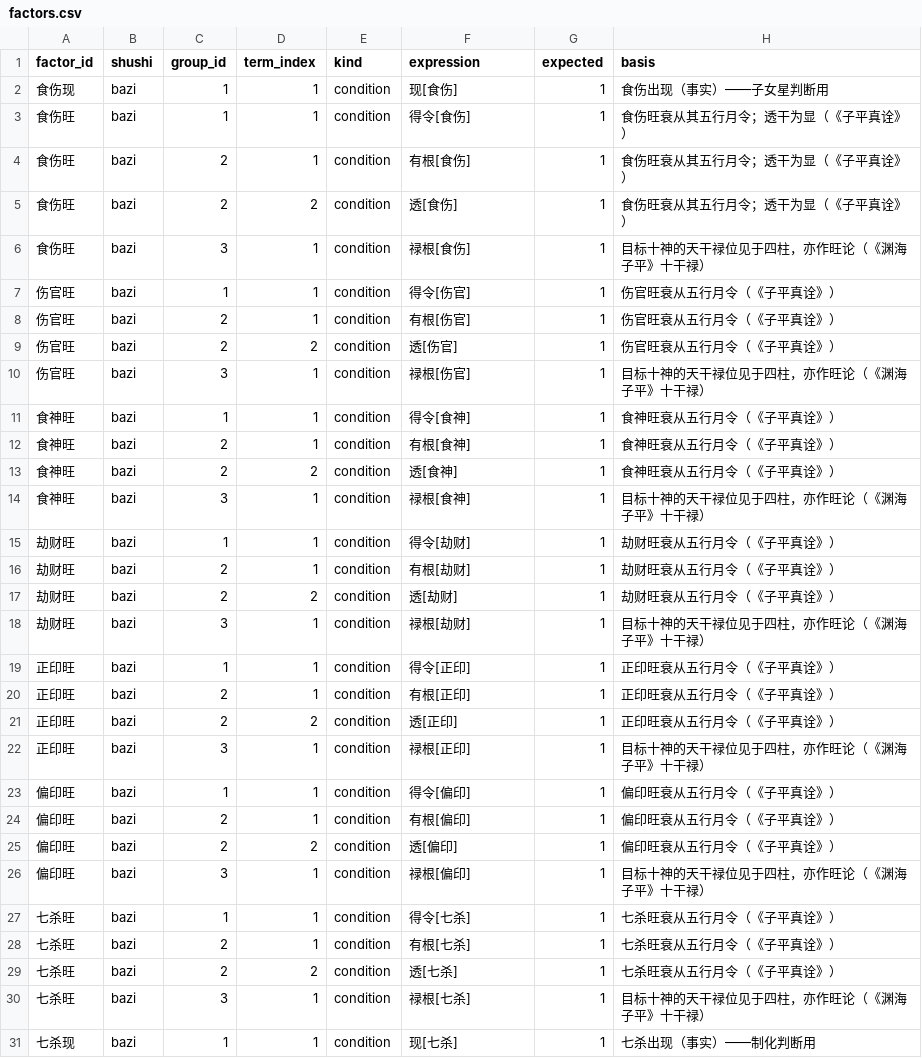
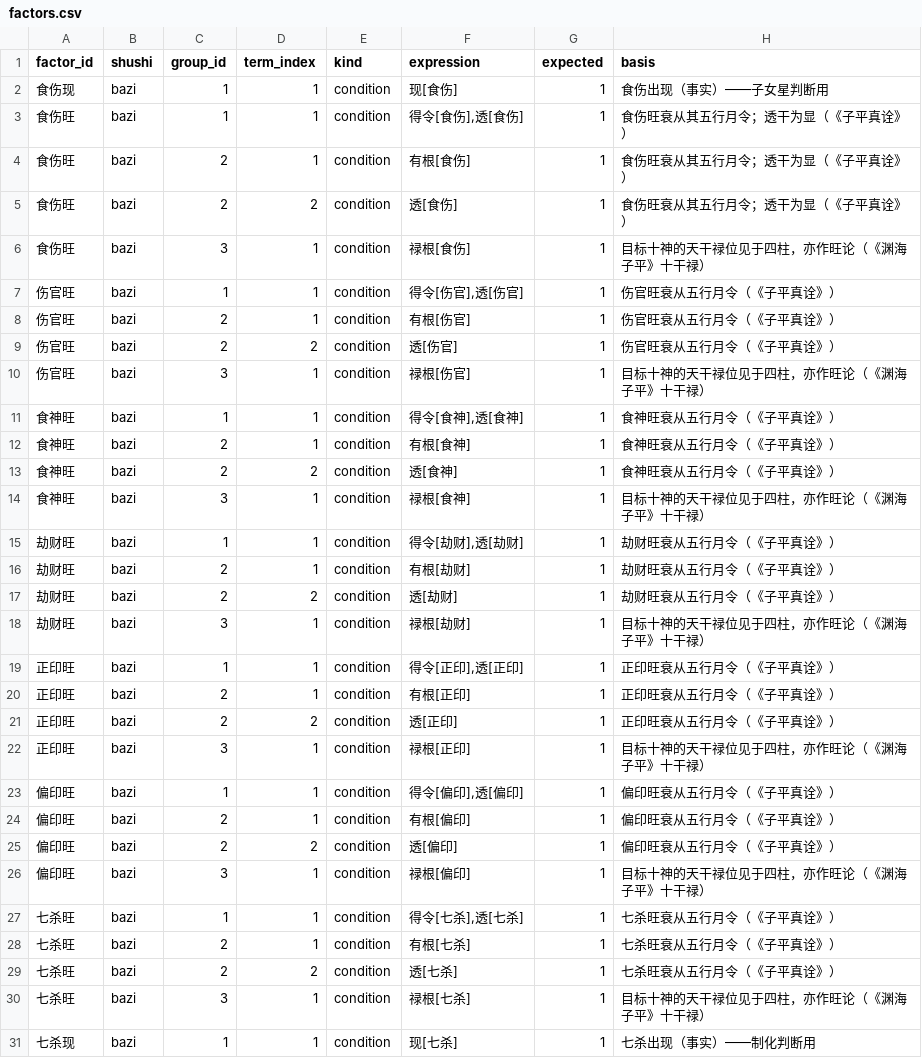
Before and after one commit to ml8s/liki, a CSV file: analysis/app/natal/tools/factors/factors.csv, drawn as a sheet; only a part is shown; the diff covers the shown part only.

```diff
--- a/analysis/app/natal/tools/factors/factors.csv
+++ b/analysis/app/natal/tools/factors/factors.csv
@@ -2,3 +2,3 @@ factor_id,shushi,group_id,term_index,kind,expression,expected,basis
 食伤现,bazi,1,1,condition,现[食伤],1,食伤出现（事实）——子女星判断用
-食伤旺,bazi,1,1,condition,得令[食伤],1,食伤旺衰从其五行月令；透干为显（《子平真诠》）
+食伤旺,bazi,1,1,condition,"得令[食伤],透[食伤]",1,食伤旺衰从其五行月令；透干为显（《子平真诠》）
 食伤旺,bazi,2,1,condition,有根[食伤],1,食伤旺衰从其五行月令；透干为显（《子平真诠》）
@@ -6,3 +6,3 @@ factor_id,shushi,group_id,term_index,kind,expression,expected,basis
 食伤旺,bazi,3,1,condition,禄根[食伤],1,目标十神的天干禄位见于四柱，亦作旺论（《渊海子平》十干禄）
-伤官旺,bazi,1,1,condition,得令[伤官],1,伤官旺衰从五行月令（《子平真诠》）
+伤官旺,bazi,1,1,condition,"得令[伤官],透[伤官]",1,伤官旺衰从五行月令（《子平真诠》）
 伤官旺,bazi,2,1,condition,有根[伤官],1,伤官旺衰从五行月令（《子平真诠》）
@@ -10,3 +10,3 @@ factor_id,shushi,group_id,term_index,kind,expression,expected,basis
 伤官旺,bazi,3,1,condition,禄根[伤官],1,目标十神的天干禄位见于四柱，亦作旺论（《渊海子平》十干禄）
-食神旺,bazi,1,1,condition,得令[食神],1,食神旺衰从五行月令（《子平真诠》）
+食神旺,bazi,1,1,condition,"得令[食神],透[食神]",1,食神旺衰从五行月令（《子平真诠》）
 食神旺,bazi,2,1,condition,有根[食神],1,食神旺衰从五行月令（《子平真诠》）
@@ -14,3 +14,3 @@ factor_id,shushi,group_id,term_index,kind,expression,expected,basis
 食神旺,bazi,3,1,condition,禄根[食神],1,目标十神的天干禄位见于四柱，亦作旺论（《渊海子平》十干禄）
-劫财旺,bazi,1,1,condition,得令[劫财],1,劫财旺衰从五行月令（《子平真诠》）
+劫财旺,bazi,1,1,condition,"得令[劫财],透[劫财]",1,劫财旺衰从五行月令（《子平真诠》）
 劫财旺,bazi,2,1,condition,有根[劫财],1,劫财旺衰从五行月令（《子平真诠》）
@@ -18,3 +18,3 @@ factor_id,shushi,group_id,term_index,kind,expression,expected,basis
 劫财旺,bazi,3,1,condition,禄根[劫财],1,目标十神的天干禄位见于四柱，亦作旺论（《渊海子平》十干禄）
-正印旺,bazi,1,1,condition,得令[正印],1,正印旺衰从五行月令（《子平真诠》）
+正印旺,bazi,1,1,condition,"得令[正印],透[正印]",1,正印旺衰从五行月令（《子平真诠》）
 正印旺,bazi,2,1,condition,有根[正印],1,正印旺衰从五行月令（《子平真诠》）
@@ -22,3 +22,3 @@ factor_id,shushi,group_id,term_index,kind,expression,expected,basis
 正印旺,bazi,3,1,condition,禄根[正印],1,目标十神的天干禄位见于四柱，亦作旺论（《渊海子平》十干禄）
-偏印旺,bazi,1,1,condition,得令[偏印],1,偏印旺衰从五行月令（《子平真诠》）
+偏印旺,bazi,1,1,condition,"得令[偏印],透[偏印]",1,偏印旺衰从五行月令（《子平真诠》）
 偏印旺,bazi,2,1,condition,有根[偏印],1,偏印旺衰从五行月令（《子平真诠》）
@@ -26,3 +26,3 @@ factor_id,shushi,group_id,term_index,kind,expression,expected,basis
 偏印旺,bazi,3,1,condition,禄根[偏印],1,目标十神的天干禄位见于四柱，亦作旺论（《渊海子平》十干禄）
-七杀旺,bazi,1,1,condition,得令[七杀],1,七杀旺衰从五行月令（《子平真诠》）
+七杀旺,bazi,1,1,condition,"得令[七杀],透[七杀]",1,七杀旺衰从五行月令（《子平真诠》）
 七杀旺,bazi,2,1,condition,有根[七杀],1,七杀旺衰从五行月令（《子平真诠》）
```
Also changed, not shown: 8 edited cells elsewhere in this file, 5 other files.
